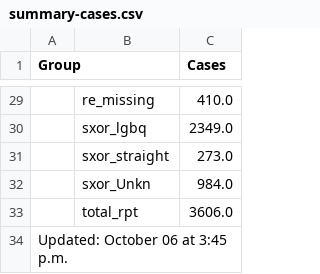
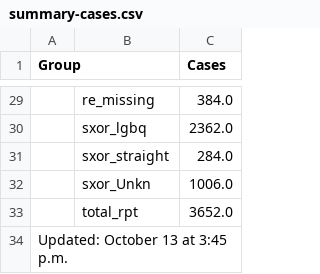
Before and after one commit to nychealth/monkeypox-data, a CSV file: totals/summary-cases.csv, drawn as a sheet; only a part is shown, gaps mark what is left out; the diff covers the shown part only.

```diff
--- a/totals/summary-cases.csv
+++ b/totals/summary-cases.csv
@@ -29,6 +29,6 @@ Group,,Cases
-,re_missing,410.0
-,sxor_lgbq,2349.0
-,sxor_straight,273.0
-,sxor_Unkn,984.0
-,total_rpt,3606.0
-Updated: October 06 at 3:45 p.m.,,
+,re_missing,384.0
+,sxor_lgbq,2362.0
+,sxor_straight,284.0
+,sxor_Unkn,1006.0
+,total_rpt,3652.0
+Updated: October 13 at 3:45 p.m.,,
```
Also changed, not shown: 22 edited cells elsewhere in this file, trends/cases-by-day.csv, 1 other file.
